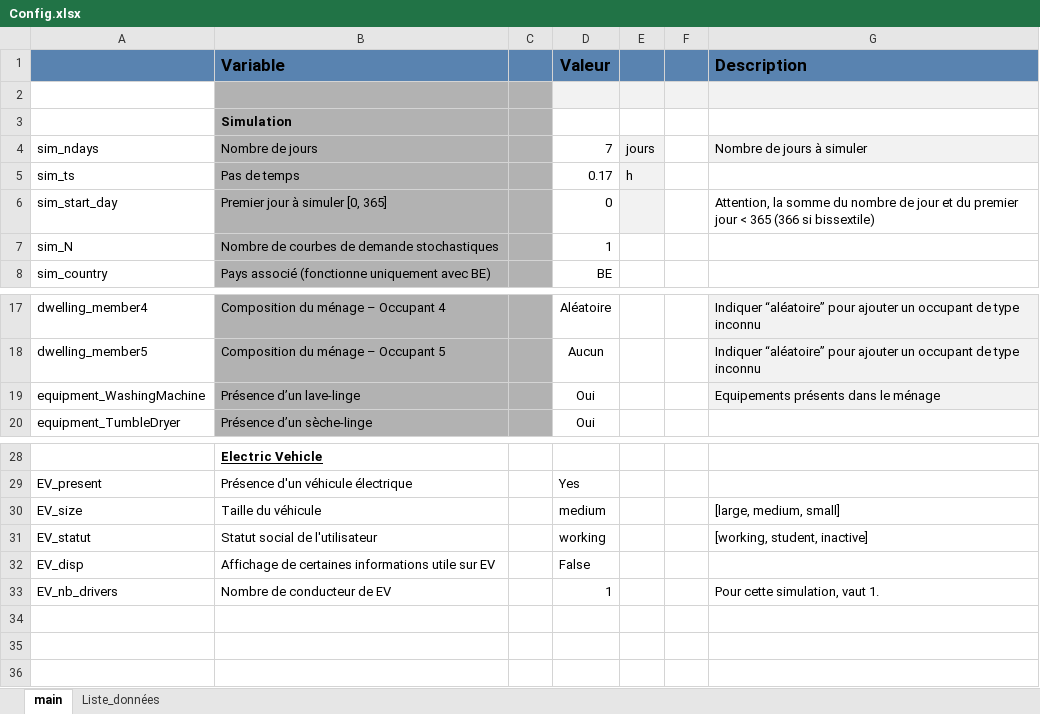
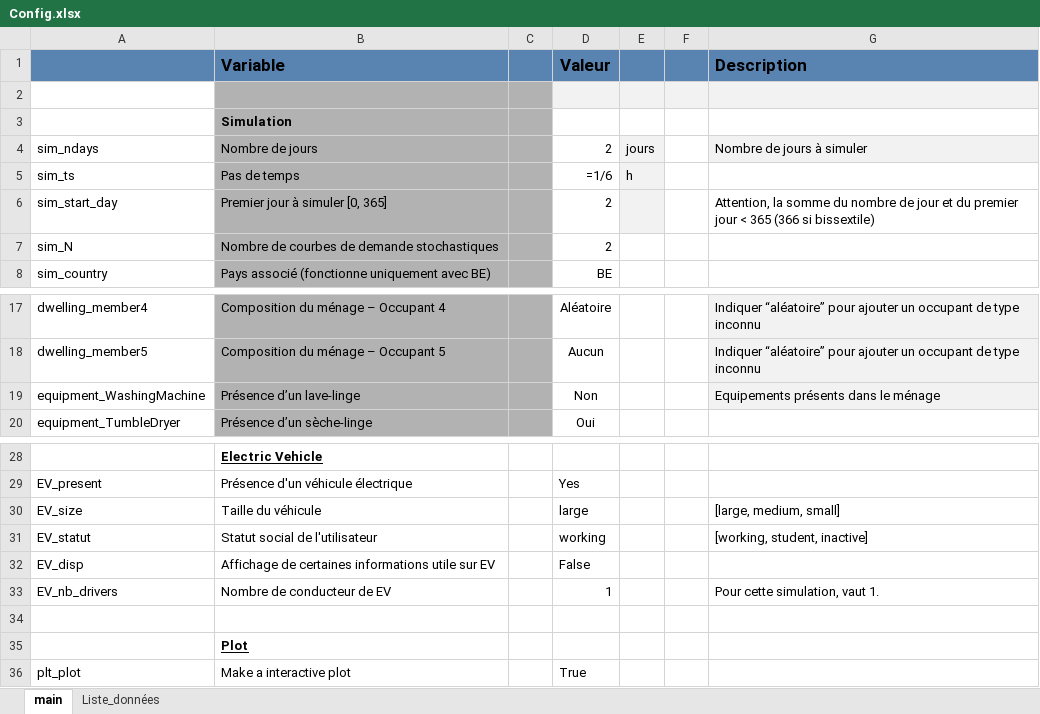
Before and after one commit to Diffels/ULG_Flex_Residential_Load, an Excel workbook: Config.xlsx, sheet main, drawn as a sheet; only a part is shown, gaps mark what is left out; values as stored, in another font and other column widths than the file's, no borders; formulas without a stored value are shown as written; the diff names each change by its address in the sheet, - before the commit and + after, or states it on an @@ line.

```diff
--- a/Config.xlsx (sheet main)
+++ b/Config.xlsx (sheet main)
-D4 (Valeur): 7
+D4 (Valeur): 2
-D5 (Valeur): 0.17
+D5 (Valeur): =1/6
-D6 (Valeur): 0
+D6 (Valeur): 2
-D7 (Valeur): 1
+D7 (Valeur): 2
-D19 (Valeur): Oui
+D19 (Valeur): Non
-D30 (Valeur): medium
+D30 (Valeur): large
+row 34: (empty)
+row 35:  | Plot
+row 36: plt_plot | Make a interactive plot |  | True
```
Also changed, not shown: sheet Liste_données, StROBe/Data/EV_load_profile.xlsx, 7 other files.
